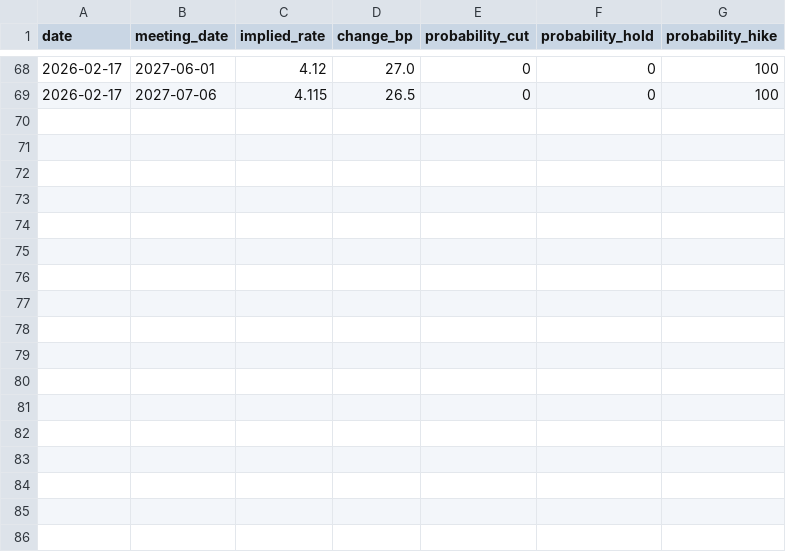
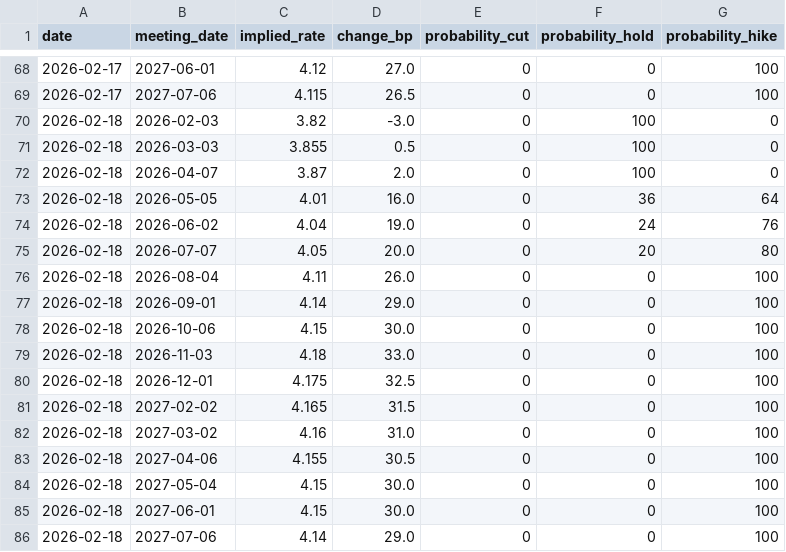
Before and after one commit to ethan-hurst/rba-hawko-meter, a CSV file: data/asx_futures.csv, drawn as a sheet; only a part is shown, gaps mark what is left out.

```diff
--- a/data/asx_futures.csv
+++ b/data/asx_futures.csv
@@ -69 +69,18 @@ date,meeting_date,implied_rate,change_bp,probability_cut,probability_hold,probab
 2026-02-17,2027-07-06,4.115,26.5,0,0,100
+2026-02-18,2026-02-03,3.82,-3.0,0,100,0
+2026-02-18,2026-03-03,3.855,0.5,0,100,0
+2026-02-18,2026-04-07,3.87,2.0,0,100,0
+2026-02-18,2026-05-05,4.01,16.0,0,36,64
+2026-02-18,2026-06-02,4.04,19.0,0,24,76
+2026-02-18,2026-07-07,4.05,20.0,0,20,80
+2026-02-18,2026-08-04,4.11,26.0,0,0,100
+2026-02-18,2026-09-01,4.14,29.0,0,0,100
+2026-02-18,2026-10-06,4.15,30.0,0,0,100
+2026-02-18,2026-11-03,4.18,33.0,0,0,100
+2026-02-18,2026-12-01,4.175,32.5,0,0,100
+2026-02-18,2027-02-02,4.165,31.5,0,0,100
+2026-02-18,2027-03-02,4.16,31.0,0,0,100
+2026-02-18,2027-04-06,4.155,30.5,0,0,100
+2026-02-18,2027-05-04,4.15,30.0,0,0,100
+2026-02-18,2027-06-01,4.15,30.0,0,0,100
+2026-02-18,2027-07-06,4.14,29.0,0,0,100
```
Also changed, not shown: 1 other file.
